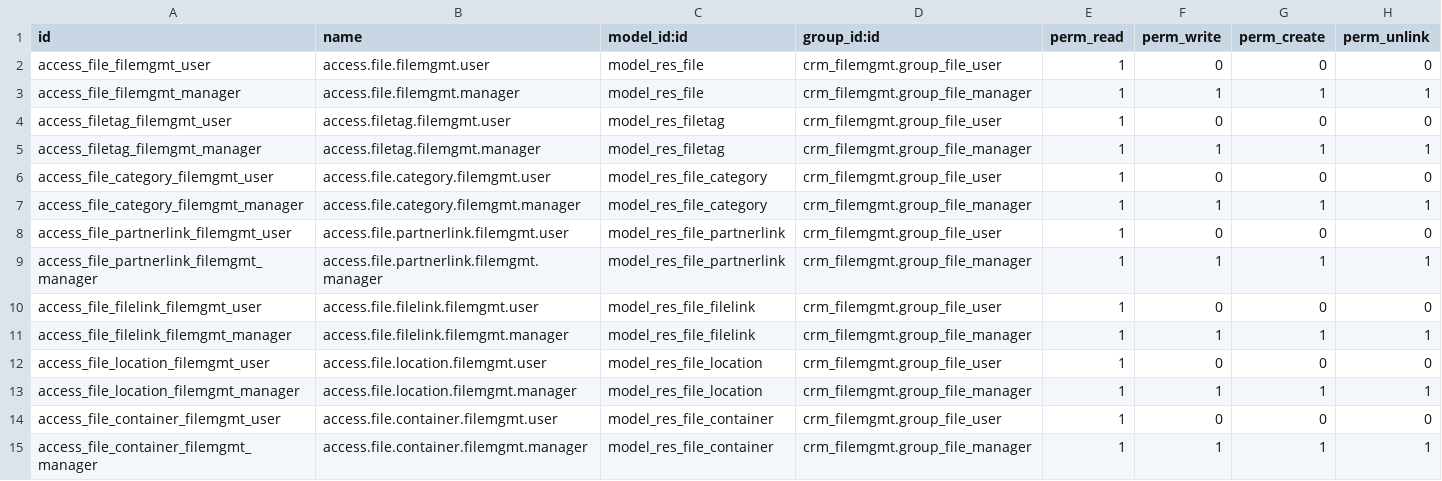
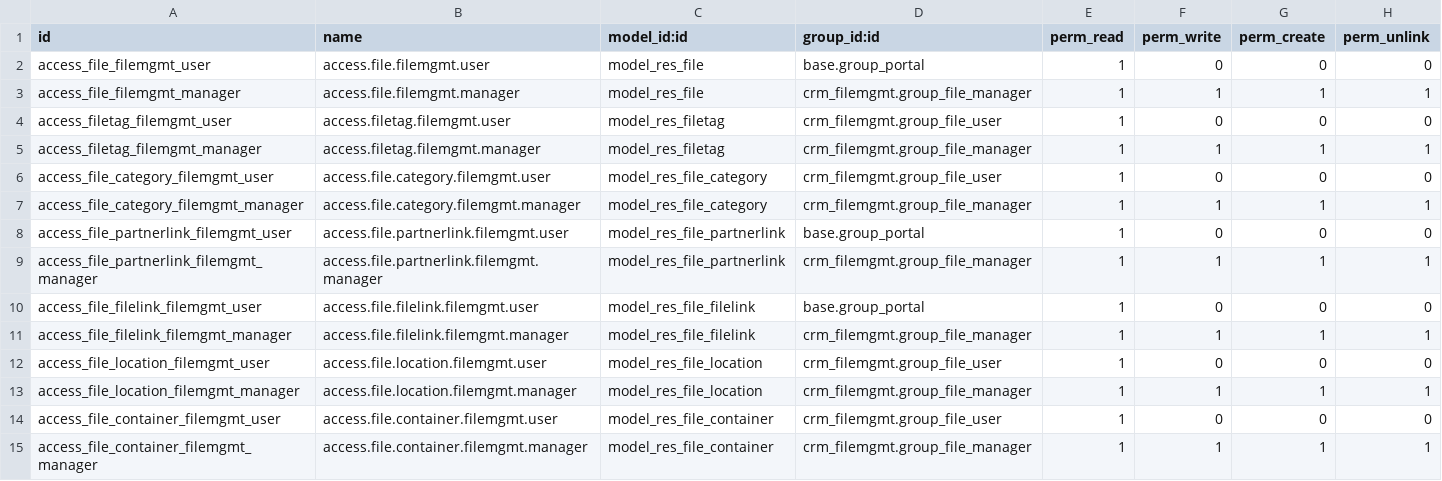
Before and after one commit to MovalAgroingenieria/general_clean, a CSV file: crm_filemgmt/security/ir.model.access.csv, drawn as a sheet.

Commit message:
[UPD] crm_filemgmt and crm_lettermgmt: Add portal user permissions

```diff
--- a/crm_filemgmt/security/ir.model.access.csv
+++ b/crm_filemgmt/security/ir.model.access.csv
@@ -1,3 +1,3 @@
 id,name,model_id:id,group_id:id,perm_read,perm_write,perm_create,perm_unlink
-access_file_filemgmt_user,access.file.filemgmt.user,model_res_file,crm_filemgmt.group_file_user,1,0,0,0
+access_file_filemgmt_user,access.file.filemgmt.user,model_res_file,base.group_portal,1,0,0,0
 access_file_filemgmt_manager,access.file.filemgmt.manager,model_res_file,crm_filemgmt.group_file_manager,1,1,1,1
@@ -7,5 +7,5 @@ access_file_category_filemgmt_user,access.file.category.filemgmt.user,model_res_
 access_file_category_filemgmt_manager,access.file.category.filemgmt.manager,model_res_file_category,crm_filemgmt.group_file_manager,1,1,1,1
-access_file_partnerlink_filemgmt_user,access.file.partnerlink.filemgmt.user,model_res_file_partnerlink,crm_filemgmt.group_file_user,1,0,0,0
+access_file_partnerlink_filemgmt_user,access.file.partnerlink.filemgmt.user,model_res_file_partnerlink,base.group_portal,1,0,0,0
 access_file_partnerlink_filemgmt_manager,access.file.partnerlink.filemgmt.manager,model_res_file_partnerlink,crm_filemgmt.group_file_manager,1,1,1,1
-access_file_filelink_filemgmt_user,access.file.filelink.filemgmt.user,model_res_file_filelink,crm_filemgmt.group_file_user,1,0,0,0
+access_file_filelink_filemgmt_user,access.file.filelink.filemgmt.user,model_res_file_filelink,base.group_portal,1,0,0,0
 access_file_filelink_filemgmt_manager,access.file.filelink.filemgmt.manager,model_res_file_filelink,crm_filemgmt.group_file_manager,1,1,1,1
```
Also changed, not shown: 3 other files.
